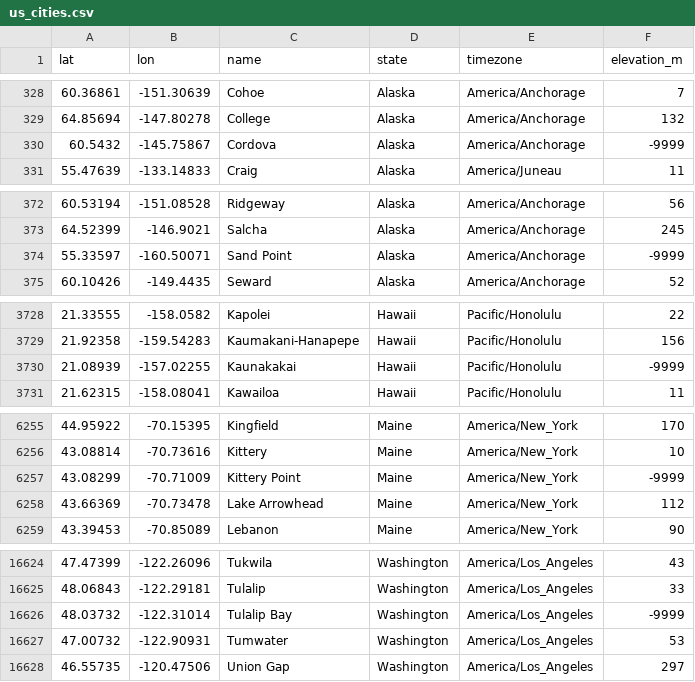
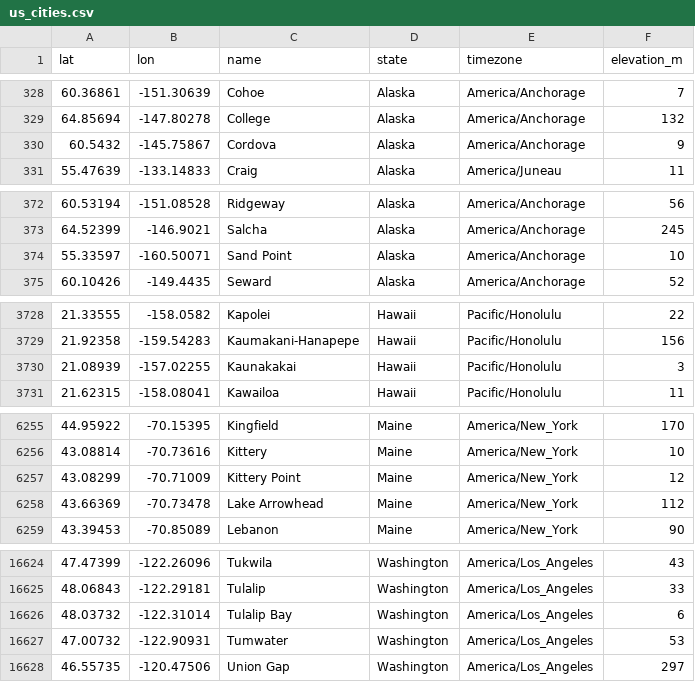
Before and after one commit to Backroads4Me/ha-addons-beta, a CSV file: librecoach/vehicle_bridge/us_cities.csv, drawn as a sheet; only a part is shown, gaps mark what is left out.

Commit message:
fix: cities file

```diff
--- a/librecoach/vehicle_bridge/us_cities.csv
+++ b/librecoach/vehicle_bridge/us_cities.csv
@@ -329,3 +329,3 @@ lat,lon,name,state,timezone,elevation_m
 64.85694,-147.80278,College,Alaska,America/Anchorage,132
-60.5432,-145.75867,Cordova,Alaska,America/Anchorage,-9999
+60.5432,-145.75867,Cordova,Alaska,America/Anchorage,9
 55.47639,-133.14833,Craig,Alaska,America/Juneau,11
@@ -373,3 +373,3 @@ lat,lon,name,state,timezone,elevation_m
 64.52399,-146.9021,Salcha,Alaska,America/Anchorage,245
-55.33597,-160.50071,Sand Point,Alaska,America/Anchorage,-9999
+55.33597,-160.50071,Sand Point,Alaska,America/Anchorage,10
 60.10426,-149.4435,Seward,Alaska,America/Anchorage,52
@@ -3729,3 +3729,3 @@ lat,lon,name,state,timezone,elevation_m
 21.92358,-159.54283,Kaumakani-Hanapepe,Hawaii,Pacific/Honolulu,156
-21.08939,-157.02255,Kaunakakai,Hawaii,Pacific/Honolulu,-9999
+21.08939,-157.02255,Kaunakakai,Hawaii,Pacific/Honolulu,3
 21.62315,-158.08041,Kawailoa,Hawaii,Pacific/Honolulu,11
@@ -6256,3 +6256,3 @@ lat,lon,name,state,timezone,elevation_m
 43.08814,-70.73616,Kittery,Maine,America/New_York,10
-43.08299,-70.71009,Kittery Point,Maine,America/New_York,-9999
+43.08299,-70.71009,Kittery Point,Maine,America/New_York,12
 43.66369,-70.73478,Lake Arrowhead,Maine,America/New_York,112
@@ -16625,3 +16625,3 @@ lat,lon,name,state,timezone,elevation_m
 48.06843,-122.29181,Tulalip,Washington,America/Los_Angeles,33
-48.03732,-122.31014,Tulalip Bay,Washington,America/Los_Angeles,-9999
+48.03732,-122.31014,Tulalip Bay,Washington,America/Los_Angeles,6
 47.00732,-122.90931,Tumwater,Washington,America/Los_Angeles,53
```
Also changed, not shown: 1 other file.
